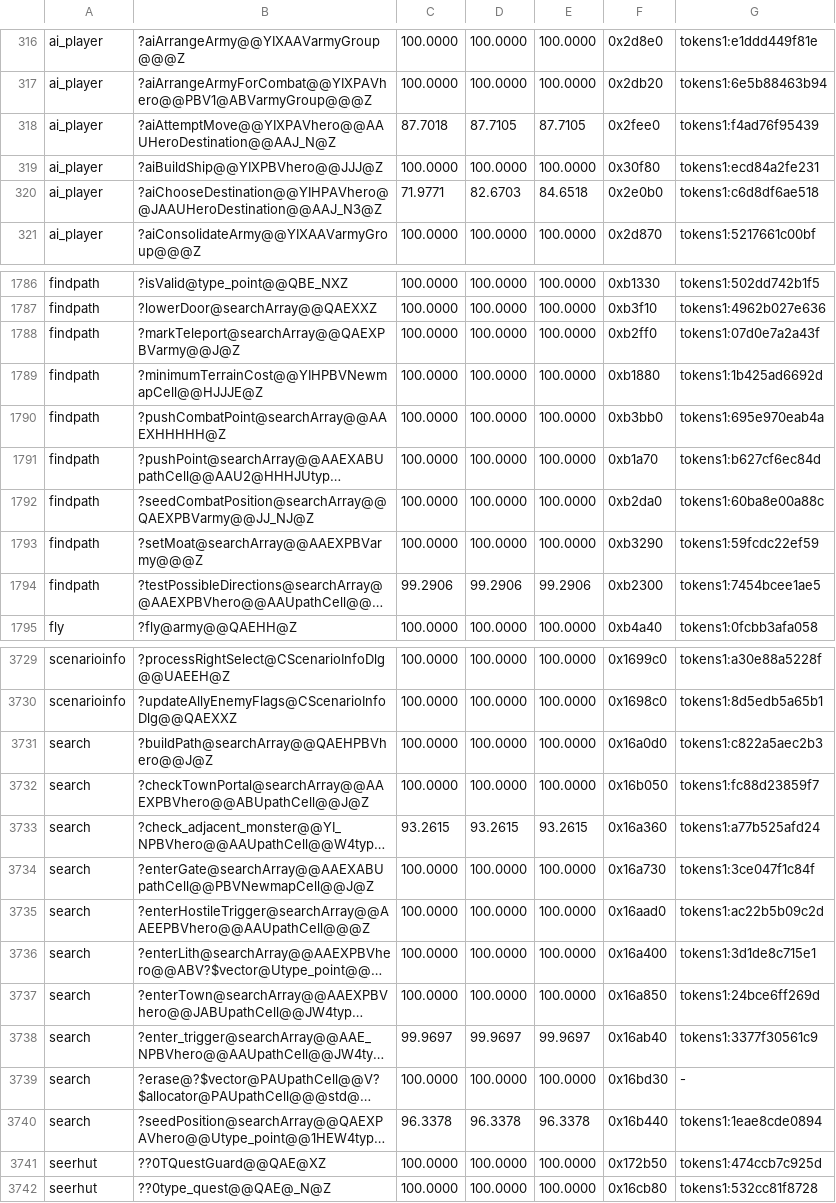
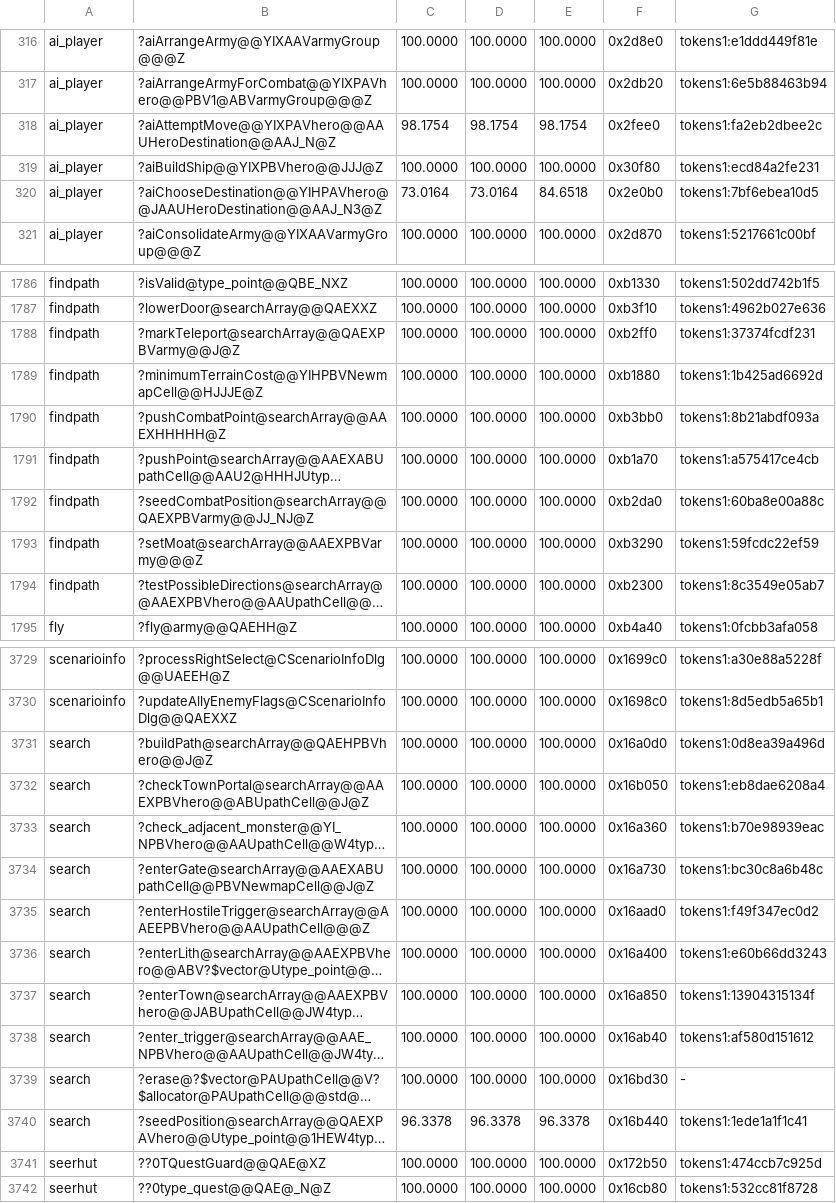
Before and after one commit to sushi-shi/homm3-decomp, a TSV file: config/match_baseline.tsv, drawn as a sheet; only a part is shown, gaps mark what is left out; long unchanged cells end in …; the diff covers the shown part only; the diff names each change by its address in the sheet, - before the commit and + after, or states it on an @@ line.

```diff
--- a/config/match_baseline.tsv
+++ b/config/match_baseline.tsv
-C318: 87.7018
+C318: 98.1754
-D318: 87.7105
+D318: 98.1754
-E318: 87.7105
+E318: 98.1754
-G318: tokens1:f4ad76f95439
+G318: tokens1:fa2eb2dbee2c
-C320: 71.9771
+C320: 73.0164
-D320: 82.6703
+D320: 73.0164
-G320: tokens1:c6d8df6ae518
+G320: tokens1:7bf6ebea10d5
-G1788: tokens1:07d0e7a2a43f
+G1788: tokens1:37374fcdf231
-G1790: tokens1:695e970eab4a
+G1790: tokens1:8b21abdf093a
-G1791: tokens1:b627cf6ec84d
+G1791: tokens1:a575417ce4cb
-C1794: 99.2906
+C1794: 100.0000
-D1794: 99.2906
+D1794: 100.0000
-E1794: 99.2906
+E1794: 100.0000
-G1794: tokens1:7454bcee1ae5
+G1794: tokens1:8c3549e05ab7
-G3731: tokens1:c822a5aec2b3
+G3731: tokens1:0d8ea39a496d
-G3732: tokens1:fc88d23859f7
+G3732: tokens1:eb8dae6208a4
-C3733: 93.2615
+C3733: 100.0000
-D3733: 93.2615
+D3733: 100.0000
-E3733: 93.2615
+E3733: 100.0000
-G3733: tokens1:a77b525afd24
+G3733: tokens1:b70e98939eac
-G3734: tokens1:3ce047f1c84f
+G3734: tokens1:bc30c8a6b48c
-G3735: tokens1:ac22b5b09c2d
+G3735: tokens1:f49f347ec0d2
-G3736: tokens1:3d1de8c715e1
+G3736: tokens1:e60b66dd3243
-G3737: tokens1:24bce6ff269d
+G3737: tokens1:13904315134f
-C3738: 99.9697
+C3738: 100.0000
-D3738: 99.9697
+D3738: 100.0000
-E3738: 99.9697
+E3738: 100.0000
-G3738: tokens1:3377f30561c9
+G3738: tokens1:af580d151612
-G3740: tokens1:1eae8cde0894
+G3740: tokens1:1ede1a1f1c41
```
Also changed, not shown: 47 edited cells elsewhere in this file, config/match_baseline.h3maped.tsv, 1 other file.
